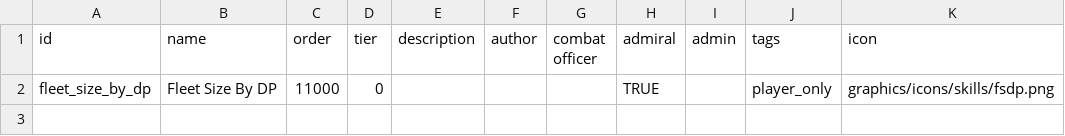
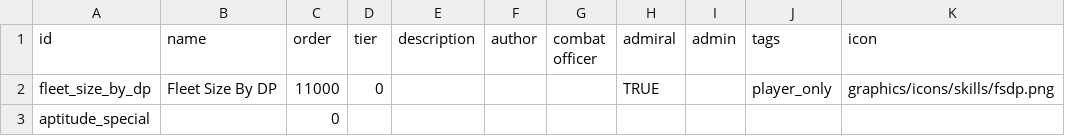
Before and after one commit to DiamondLeftShark/FleetSizeByDP, a CSV file: assets/data/characters/skills/skill_data.csv, drawn as a sheet.

Commit message:
define new special aptitude for testing purposes

```diff
--- a/assets/data/characters/skills/skill_data.csv
+++ b/assets/data/characters/skills/skill_data.csv
@@ -2 +2,2 @@ id,name,order,tier,description,author,combat officer,admiral,admin,tags,icon,
 fleet_size_by_dp,Fleet Size By DP,11000,0,,,,TRUE,,player_only,graphics/icons/skills/fsdp.png,
+aptitude_special,,0,,,,,,,,,
```
Also changed, not shown: 5 other files.
